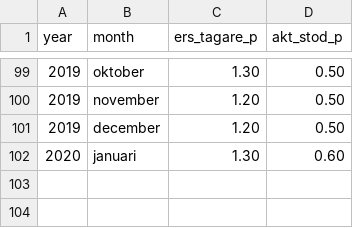
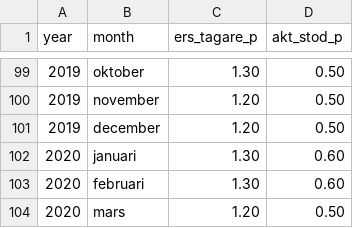
Before and after one commit to MansMeg/DIK_analys, a CSV file: Data/ers_AEA.csv, drawn as a sheet; only a part is shown, gaps mark what is left out.

Commit message:
Update ers_AEA.csv
Uppdaterat med uppgifter för februari och mars

```diff
--- a/Data/ers_AEA.csv
+++ b/Data/ers_AEA.csv
@@ -102 +102,3 @@
 2020,"januari",1.30,0.60
+2020,"februari",1.30,0.60
+2020,"mars",1.20,0.50
```
